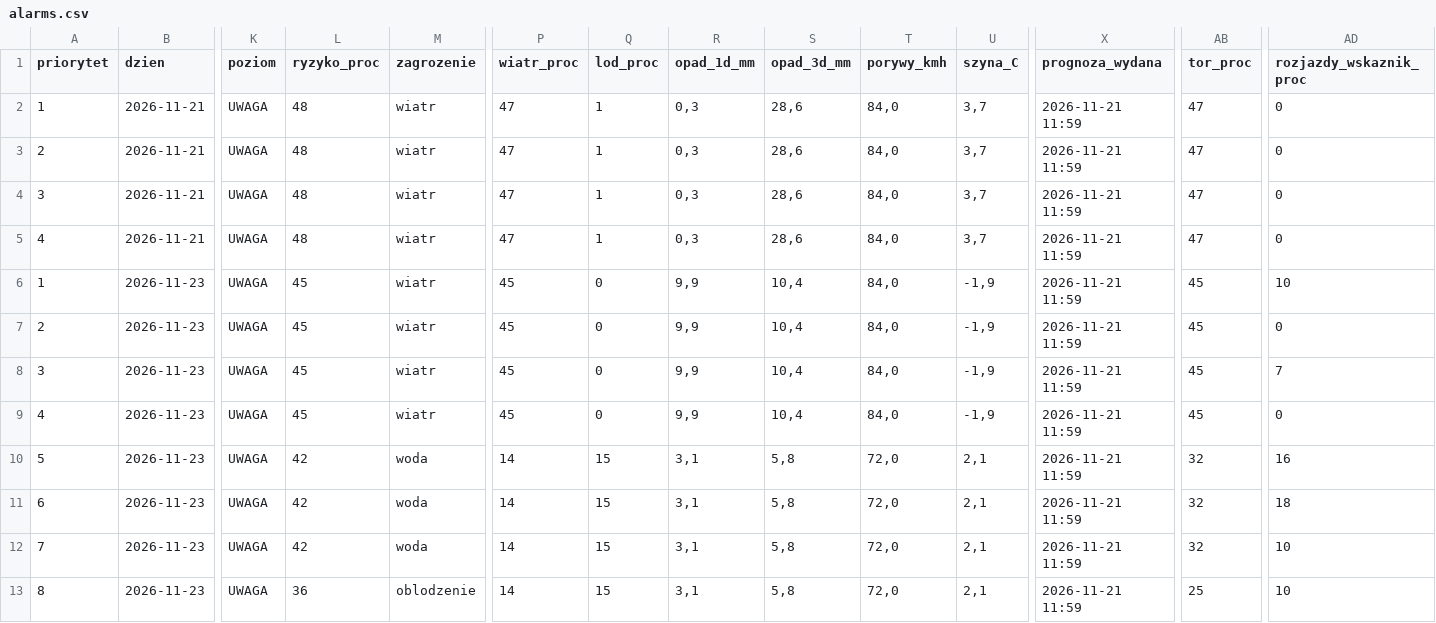
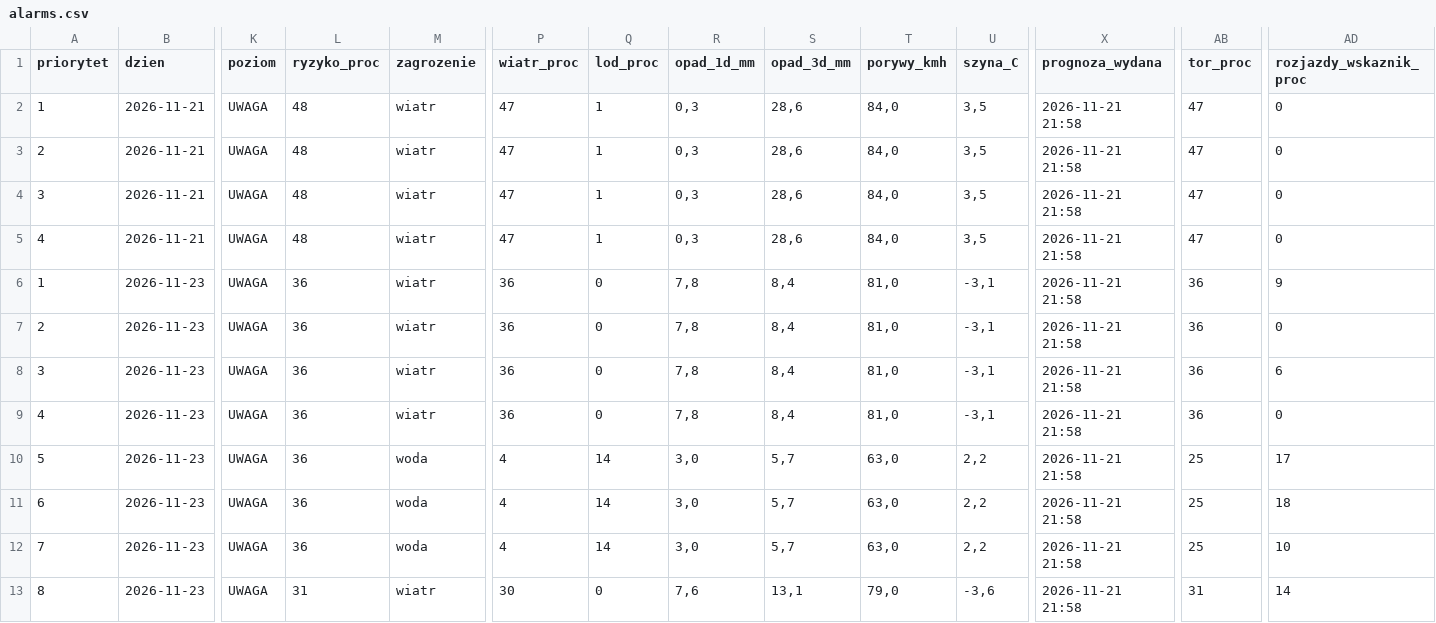
Before and after one commit to maciejonisiewicz/railsentinel, a CSV file: api/v1/alarms.csv, drawn as a sheet; only a part is shown, gaps mark what is left out; removed rows and columns are numbered as before the commit, all else as after; rows hold the shown columns only; the diff covers the shown part only; the diff names each change by its address in the sheet, - before the commit and + after, or states it on an @@ line.

```diff
--- a/api/v1/alarms.csv
+++ b/api/v1/alarms.csv
-U2:U5 (szyna_C): 3,7
+U2:U5 (szyna_C): 3,5
-X2:X12 (prognoza_wydana): 2026-11-21 11:59
+X2:X12 (prognoza_wydana): 2026-11-21 21:58
-L6:L9 (ryzyko_proc): 45
+L6:L9 (ryzyko_proc): 36
-P6:P9 (wiatr_proc): 45
+P6:P9 (wiatr_proc): 36
-R6:R9 (opad_1d_mm): 9,9
+R6:R9 (opad_1d_mm): 7,8
-S6:S9 (opad_3d_mm): 10,4
+S6:S9 (opad_3d_mm): 8,4
-T6:T9 (porywy_kmh): 84,0
+T6:T9 (porywy_kmh): 81,0
-U6:U9 (szyna_C): -1,9
+U6:U9 (szyna_C): -3,1
-AB6:AB9 (tor_proc): 45
+AB6:AB9 (tor_proc): 36
-AD6 (rozjazdy_wskaznik_proc): 10
+AD6 (rozjazdy_wskaznik_proc): 9
-AD8 (rozjazdy_wskaznik_proc): 7
+AD8 (rozjazdy_wskaznik_proc): 6
-L10:L12 (ryzyko_proc): 42
+L10:L12 (ryzyko_proc): 36
-P10:P12 (wiatr_proc): 14
+P10:P12 (wiatr_proc): 4
-Q10:Q12 (lod_proc): 15
+Q10:Q12 (lod_proc): 14
-R10:R12 (opad_1d_mm): 3,1
+R10:R12 (opad_1d_mm): 3,0
-S10:S12 (opad_3d_mm): 5,8
+S10:S12 (opad_3d_mm): 5,7
-T10:T12 (porywy_kmh): 72,0
+T10:T12 (porywy_kmh): 63,0
-U10:U12 (szyna_C): 2,1
+U10:U12 (szyna_C): 2,2
-AB10:AB12 (tor_proc): 32
+AB10:AB12 (tor_proc): 25
-AD10 (rozjazdy_wskaznik_proc): 16
+AD10 (rozjazdy_wskaznik_proc): 17
-row 13: 8 | 2026-11-23 | UWAGA | 36 | oblodzenie | 14 | 15 | 3,1 | 5,8 | 72,0 | 2,1 | 2026-11-21 11:59 | 25 | 10
+row 13: 8 | 2026-11-23 | UWAGA | 31 | wiatr | 30 | 0 | 7,6 | 13,1 | 79,0 | -3,6 | 2026-11-21 21:58 | 31 | 14
```
Also changed, not shown: 20 edited cells elsewhere in this file, 5 other files.
